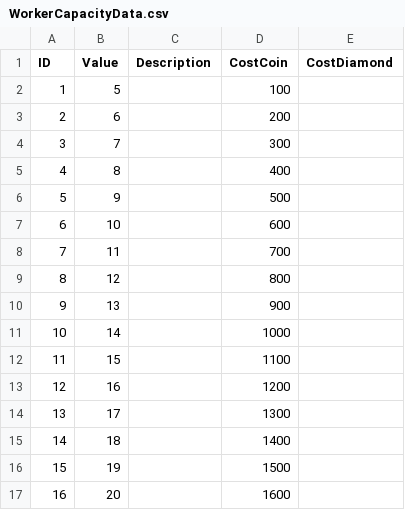
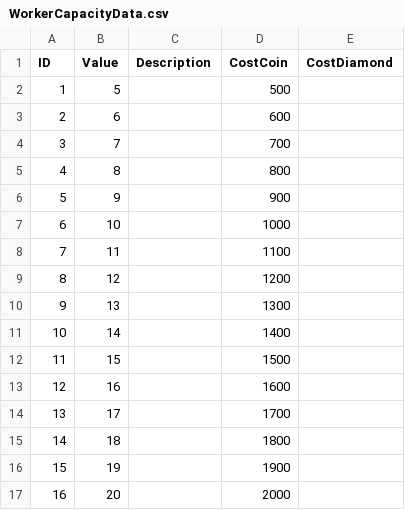
Before and after one commit to aiqierplay/ChipTycoon, a CSV file: Assets/__ChipTycoon/Resources/Config/Level_01/Player/WorkerCapacityData.csv, drawn as a sheet.

```diff
--- a/Assets/__ChipTycoon/Resources/Config/Level_01/Player/WorkerCapacityData.csv
+++ b/Assets/__ChipTycoon/Resources/Config/Level_01/Player/WorkerCapacityData.csv
@@ -1,17 +1,17 @@
 ID,Value,Description,CostCoin,CostDiamond
-1,5,,100,
-2,6,,200,
-3,7,,300,
-4,8,,400,
-5,9,,500,
-6,10,,600,
-7,11,,700,
-8,12,,800,
-9,13,,900,
-10,14,,1000,
-11,15,,1100,
-12,16,,1200,
-13,17,,1300,
-14,18,,1400,
-15,19,,1500,
-16,20,,1600,
+1,5,,500,
+2,6,,600,
+3,7,,700,
+4,8,,800,
+5,9,,900,
+6,10,,1000,
+7,11,,1100,
+8,12,,1200,
+9,13,,1300,
+10,14,,1400,
+11,15,,1500,
+12,16,,1600,
+13,17,,1700,
+14,18,,1800,
+15,19,,1900,
+16,20,,2000,
```
Also changed, not shown: 5 other files.
